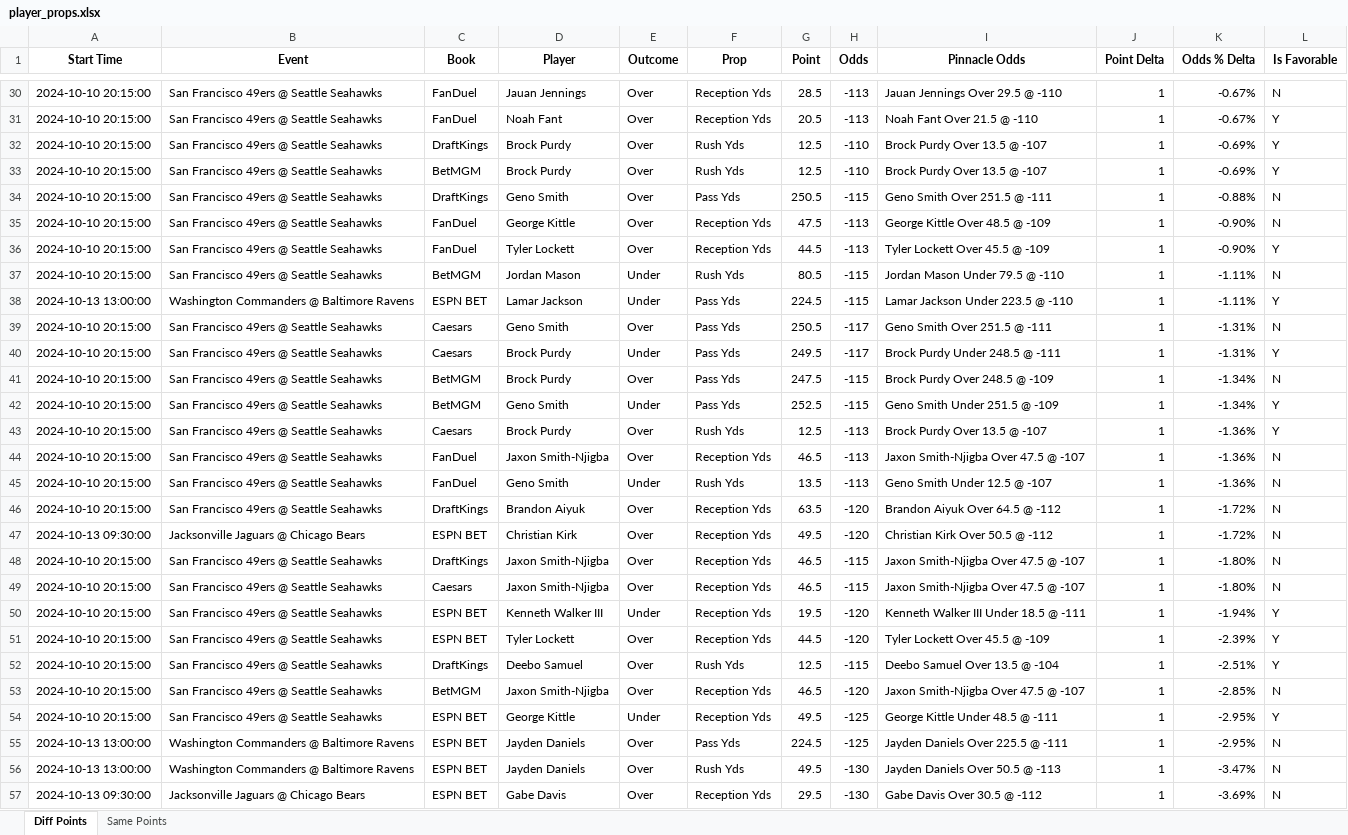
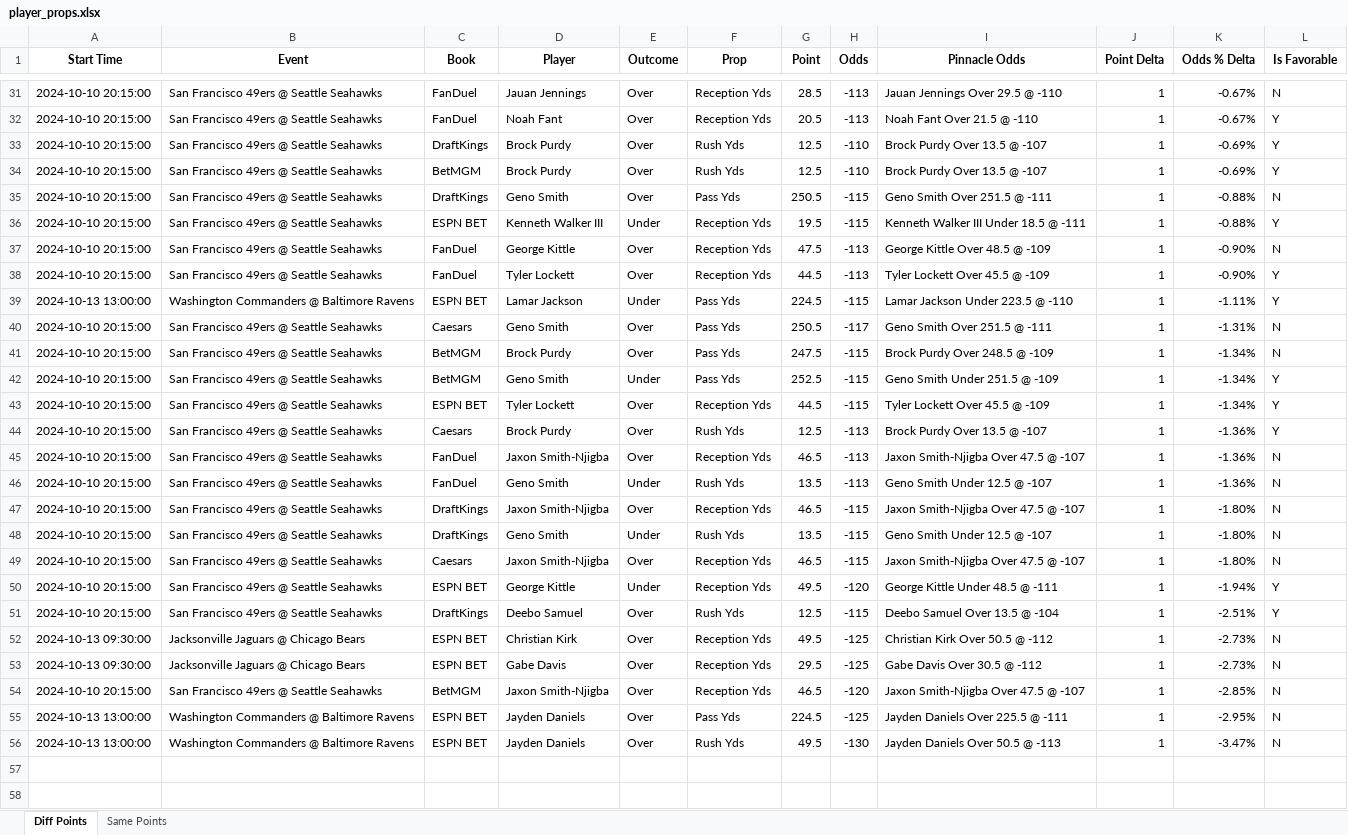
Before and after one commit to rahulShahCode/player-props-scraper, an Excel workbook: player_props.xlsx, sheet Diff Points, drawn as a sheet; only a part is shown, gaps mark what is left out; values as stored, in another font and other column widths than the file's, no borders; removed rows and columns are numbered as before the commit, all else as after; the diff covers the shown part only; the diff names each change by its address in the sheet, - before the commit and + after, or states it on an @@ line.

```diff
--- a/player_props.xlsx (sheet Diff Points)
+++ b/player_props.xlsx (sheet Diff Points)
+row 36: 2024-10-10 20:15:00 | San Francisco 49ers @ Seattle Seahawks | ESPN BET | Kenneth Walker III | Under | Reception Yds | 19.5 | -115 | Kenneth Walker III Under 18.5 @ -111 | 1 | -0.88% | Y
-row 37: 2024-10-10 20:15:00 | San Francisco 49ers @ Seattle Seahawks | BetMGM | Jordan Mason | Under | Rush Yds | 80.5 | -115 | Jordan Mason Under 79.5 @ -110 | 1 | -1.11% | N
-row 40: 2024-10-10 20:15:00 | San Francisco 49ers @ Seattle Seahawks | Caesars | Brock Purdy | Under | Pass Yds | 249.5 | -117 | Brock Purdy Under 248.5 @ -111 | 1 | -1.31% | Y
+row 43: 2024-10-10 20:15:00 | San Francisco 49ers @ Seattle Seahawks | ESPN BET | Tyler Lockett | Over | Reception Yds | 44.5 | -115 | Tyler Lockett Over 45.5 @ -109 | 1 | -1.34% | Y
-row 46: 2024-10-10 20:15:00 | San Francisco 49ers @ Seattle Seahawks | DraftKings | Brandon Aiyuk | Over | Reception Yds | 63.5 | -120 | Brandon Aiyuk Over 64.5 @ -112 | 1 | -1.72% | N
-row 47: 2024-10-13 09:30:00 | Jacksonville Jaguars @ Chicago Bears | ESPN BET | Christian Kirk | Over | Reception Yds | 49.5 | -120 | Christian Kirk Over 50.5 @ -112 | 1 | -1.72% | N
+row 48: 2024-10-10 20:15:00 | San Francisco 49ers @ Seattle Seahawks | DraftKings | Geno Smith | Under | Rush Yds | 13.5 | -115 | Geno Smith Under 12.5 @ -107 | 1 | -1.80% | N
-D50 (Player): Kenneth Walker III
+D50 (Player): George Kittle
-G50 (Point): 19.5
+G50 (Point): 49.5
-I50 (Pinnacle Odds): Kenneth Walker III Under 18.5 @ -111
+I50 (Pinnacle Odds): George Kittle Under 48.5 @ -111
-row 51: 2024-10-10 20:15:00 | San Francisco 49ers @ Seattle Seahawks | ESPN BET | Tyler Lockett | Over | Reception Yds | 44.5 | -120 | Tyler Lockett Over 45.5 @ -109 | 1 | -2.39% | Y
+row 52: 2024-10-13 09:30:00 | Jacksonville Jaguars @ Chicago Bears | ESPN BET | Christian Kirk | Over | Reception Yds | 49.5 | -125 | Christian Kirk Over 50.5 @ -112 | 1 | -2.73% | N
+row 53: 2024-10-13 09:30:00 | Jacksonville Jaguars @ Chicago Bears | ESPN BET | Gabe Davis | Over | Reception Yds | 29.5 | -125 | Gabe Davis Over 30.5 @ -112 | 1 | -2.73% | N
-row 54: 2024-10-10 20:15:00 | San Francisco 49ers @ Seattle Seahawks | ESPN BET | George Kittle | Under | Reception Yds | 49.5 | -125 | George Kittle Under 48.5 @ -111 | 1 | -2.95% | Y
-row 57: 2024-10-13 09:30:00 | Jacksonville Jaguars @ Chicago Bears | ESPN BET | Gabe Davis | Over | Reception Yds | 29.5 | -130 | Gabe Davis Over 30.5 @ -112 | 1 | -3.69% | N
```
Also changed, not shown: 7 added rows, 6 removed rows and 10 edited cells elsewhere in this sheet, sheet Same Points, 2 other files.
